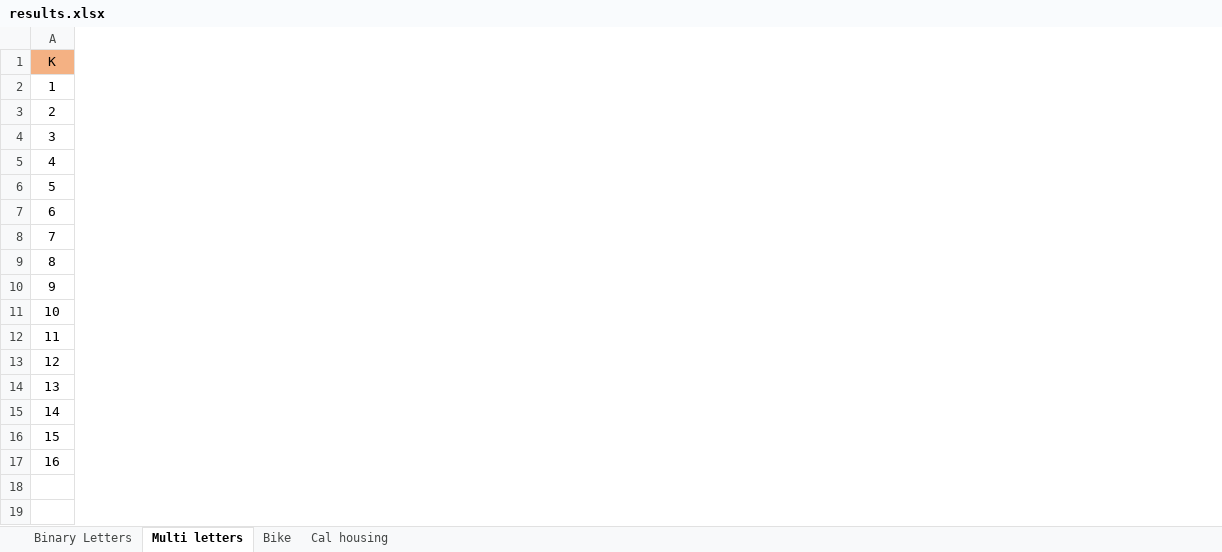
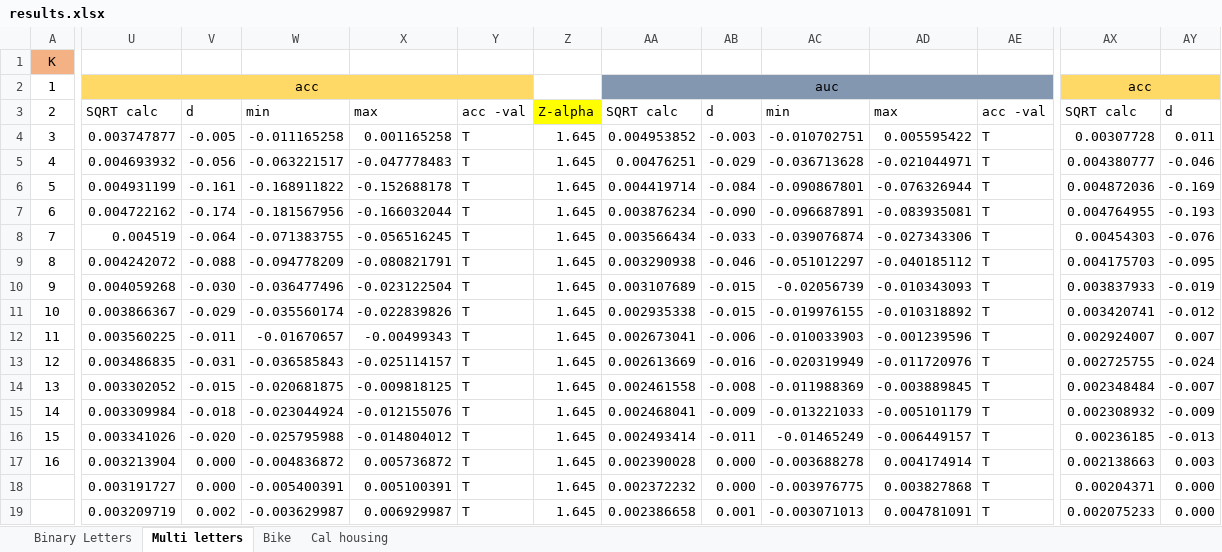
Before and after one commit to ilanamor/Neural_Interaction_Detection, an Excel workbook: experiments/results.xlsx, sheet Multi letters, drawn as a sheet; only a part is shown, gaps mark what is left out; values as stored, in another font and other column widths than the file's, no borders; charts and pictures not drawn; the diff covers the shown part only; the diff names each change by its address in the sheet, - before the commit and + after, or states it on an @@ line.

```diff
--- a/experiments/results.xlsx (sheet Multi letters)
+++ b/experiments/results.xlsx (sheet Multi letters)
+column U, rows 2-19: acc | SQRT calc | 0.003747877 | 0.004693932 | 0.004931199 | 0.004722162 | 0.004519 | 0.004242072 | 0.004059268 | 0.003866367 | 0.003560225 | 0.003486835 | 0.003302052 | 0.003309984 | 0.003341026 | 0.003213904 | 0.003191727 | 0.003209719
+column V, rows 3-19: d | -0.005 | -0.056 | -0.161 | -0.174 | -0.064 | -0.088 | -0.030 | -0.029 | -0.011 | -0.031 | -0.015 | -0.018 | -0.020 | 0.000 | 0.000 | 0.002
+column W, rows 3-19: min | -0.011165258 | -0.063221517 | -0.168911822 | -0.181567956 | -0.071383755 | -0.094778209 | -0.036477496 | -0.035560174 | -0.01670657 | -0.036585843 | -0.020681875 | -0.023044924 | -0.025795988 | -0.004836872 | -0.005400391 | -0.003629987
+column X, rows 3-19: max | 0.001165258 | -0.047778483 | -0.152688178 | -0.166032044 | -0.056516245 | -0.080821791 | -0.023122504 | -0.022839826 | -0.00499343 | -0.025114157 | -0.009818125 | -0.012155076 | -0.014804012 | 0.005736872 | 0.005100391 | 0.006929987
+column Y, rows 3-19: acc -val | T | T | T | T | T | T | T | T | T | T | T | T | T | T | T | T
+column Z, rows 3-19: Z-alpha | 1.645 | 1.645 | 1.645 | 1.645 | 1.645 | 1.645 | 1.645 | 1.645 | 1.645 | 1.645 | 1.645 | 1.645 | 1.645 | 1.645 | 1.645 | 1.645
+column AA, rows 2-19: auc | SQRT calc | 0.004953852 | 0.00476251 | 0.004419714 | 0.003876234 | 0.003566434 | 0.003290938 | 0.003107689 | 0.002935338 | 0.002673041 | 0.002613669 | 0.002461558 | 0.002468041 | 0.002493414 | 0.002390028 | 0.002372232 | 0.002386658
+column AB, rows 3-19: d | -0.003 | -0.029 | -0.084 | -0.090 | -0.033 | -0.046 | -0.015 | -0.015 | -0.006 | -0.016 | -0.008 | -0.009 | -0.011 | 0.000 | 0.000 | 0.001
+column AC, rows 3-19: min | -0.010702751 | -0.036713628 | -0.090867801 | -0.096687891 | -0.039076874 | -0.051012297 | -0.02056739 | -0.019976155 | -0.010033903 | -0.020319949 | -0.011988369 | -0.013221033 | -0.01465249 | -0.003688278 | -0.003976775 | -0.003071013
+column AD, rows 3-19: max | 0.005595422 | -0.021044971 | -0.076326944 | -0.083935081 | -0.027343306 | -0.040185112 | -0.010343093 | -0.010318892 | -0.001239596 | -0.011720976 | -0.003889845 | -0.005101179 | -0.006449157 | 0.004174914 | 0.003827868 | 0.004781091
+column AE, rows 3-19: acc -val | T | T | T | T | T | T | T | T | T | T | T | T | T | T | T | T
+column AX, rows 2-19: acc | SQRT calc | 0.00307728 | 0.004380777 | 0.004872036 | 0.004764955 | 0.00454303 | 0.004175703 | 0.003837933 | 0.003420741 | 0.002924007 | 0.002725755 | 0.002348484 | 0.002308932 | 0.00236185 | 0.002138663 | 0.00204371 | 0.002075233
+column AY, rows 3-19: d | 0.011 | -0.046 | -0.169 | -0.193 | -0.076 | -0.095 | -0.019 | -0.012 | 0.007 | -0.024 | -0.007 | -0.009 | -0.013 | 0.003 | 0.000 | 0.000
```
Also changed, not shown: 25 added columns elsewhere in this sheet, sheet Binary Letters, sheet Bike, sheet Cal housing, formulas that keep their value, charts or pictures.
